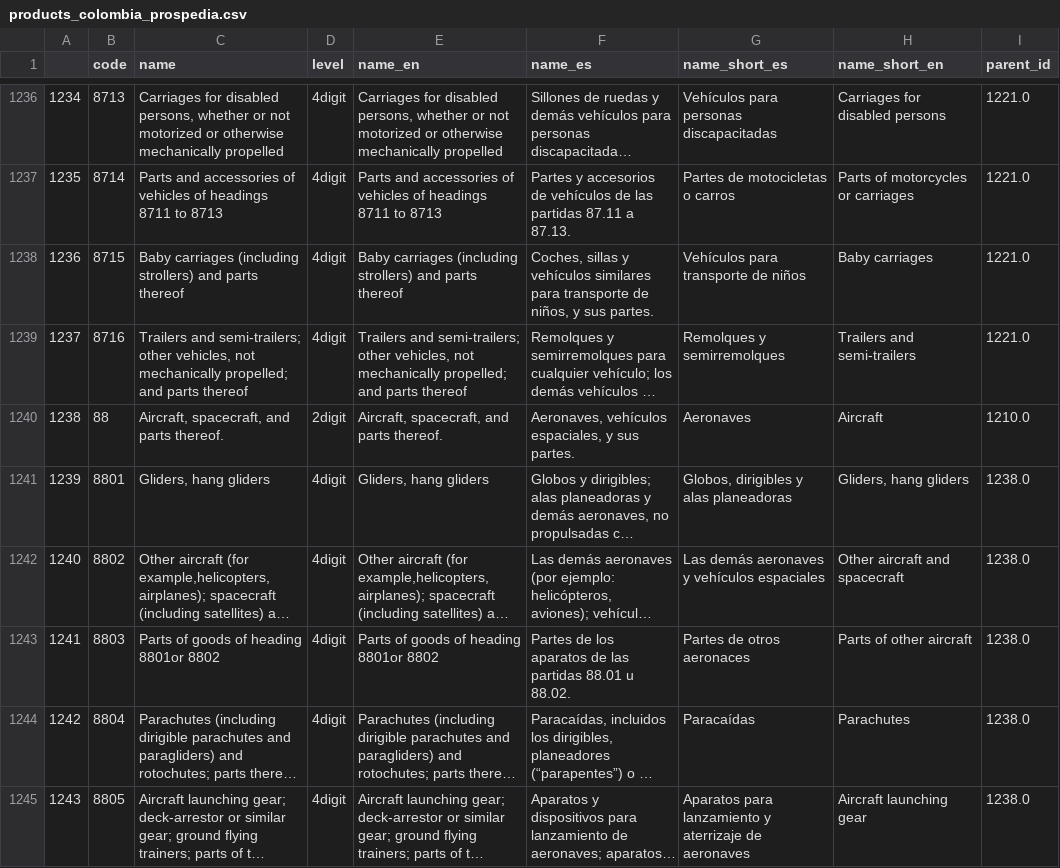
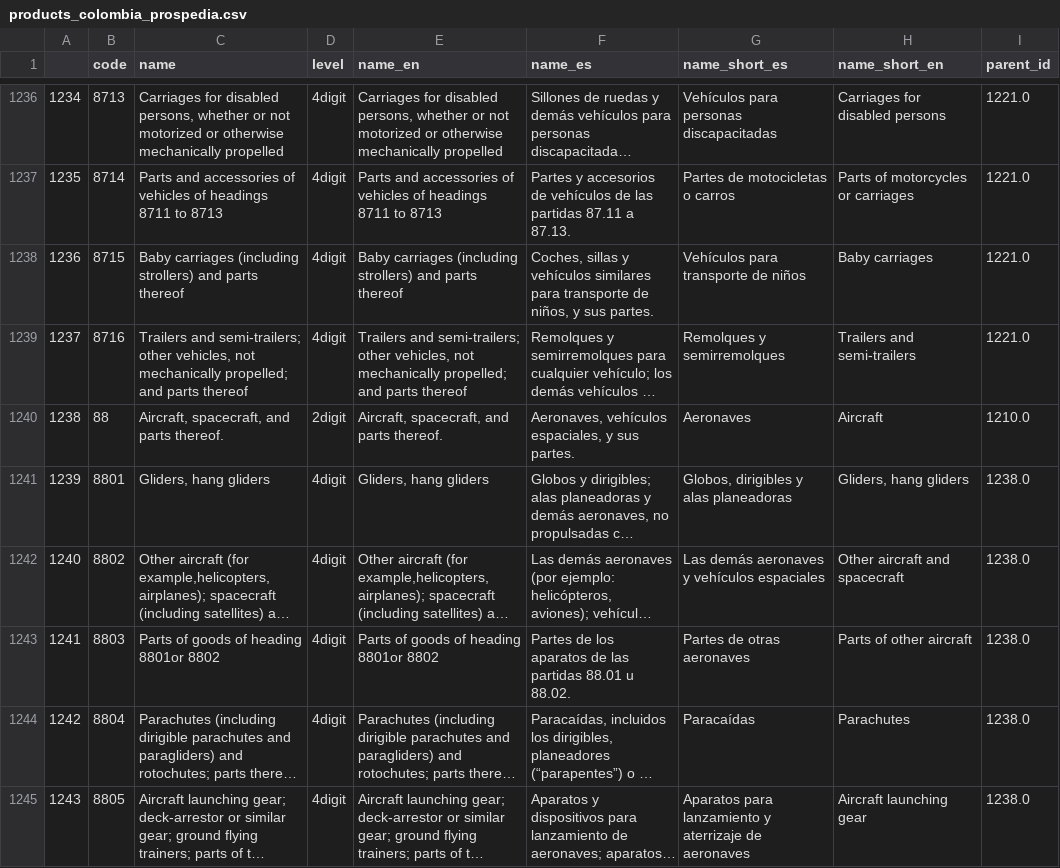
Before and after one commit to cid-harvard/classifications, a CSV file: product/HS/Colombia_Prospedia/out/products_colombia_prospedia.csv, drawn as a sheet; only a part is shown, gaps mark what is left out; long unchanged cells end in …; the diff names each change by its address in the sheet, - before the commit and + after, or states it on an @@ line.

Commit message:
Aeronaves bug fix, forgot to rerun script. MEX-153

```diff
--- a/product/HS/Colombia_Prospedia/out/products_colombia_prospedia.csv
+++ b/product/HS/Colombia_Prospedia/out/products_colombia_prospedia.csv
-G1243 (name_short_es): Partes de otros aeronaces
+G1243 (name_short_es): Partes de otras aeronaves
```
Also changed, not shown: 1 other file.
